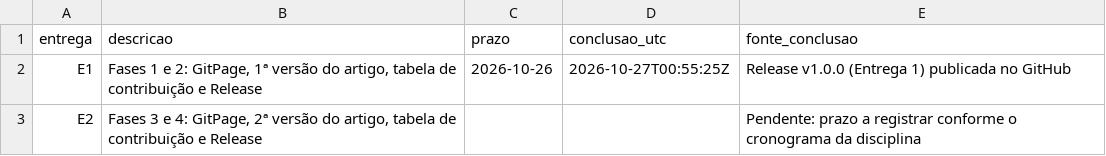
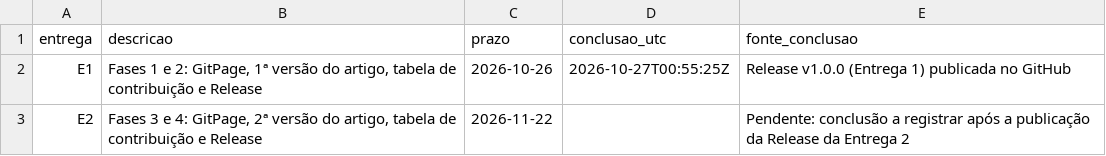
Before and after one commit to FCTE-Qualidade-de-Software-1/2026-2_T02_HEDY_LAMAR, a CSV file: dados/psm/entregas.csv, drawn as a sheet.

```diff
--- a/dados/psm/entregas.csv
+++ b/dados/psm/entregas.csv
@@ -2,2 +2,2 @@ entrega,descricao,prazo,conclusao_utc,fonte_conclusao
 E1,"Fases 1 e 2: GitPage, 1ª versão do artigo, tabela de contribuição e Release",2026-10-26,2026-10-27T00:55:25Z,"Release v1.0.0 (Entrega 1) publicada no GitHub"
-E2,"Fases 3 e 4: GitPage, 2ª versão do artigo, tabela de contribuição e Release",,,"Pendente: prazo a registrar conforme o cronograma da disciplina"
+E2,"Fases 3 e 4: GitPage, 2ª versão do artigo, tabela de contribuição e Release",2026-11-22,,"Pendente: conclusão a registrar após a publicação da Release da Entrega 2"
```
Also changed, not shown: 14 other files.
